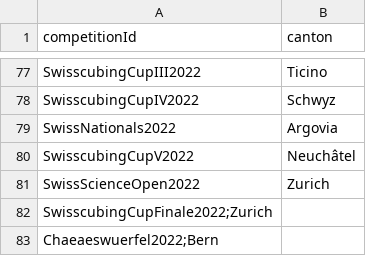
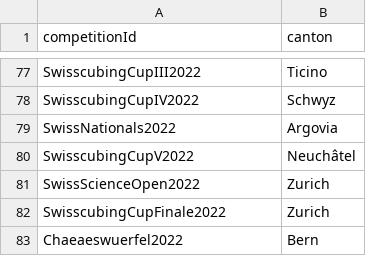
Before and after one commit to Pasqui03/WCA-statistics, a CSV file: Swiss statistics/comps in canton/competitionsAndCantons.csv, drawn as a sheet; only a part is shown, gaps mark what is left out.

Commit message:
Update competitionsAndCantons.csv

```diff
--- a/Swiss statistics/comps in canton/competitionsAndCantons.csv
+++ b/Swiss statistics/comps in canton/competitionsAndCantons.csv
@@ -81,3 +81,3 @@ SwisscubingCupV2022,Neuchâtel
 SwissScienceOpen2022,Zurich
-SwisscubingCupFinale2022;Zurich
-Chaeaeswuerfel2022;Bern
+SwisscubingCupFinale2022,Zurich
+Chaeaeswuerfel2022,Bern
```
